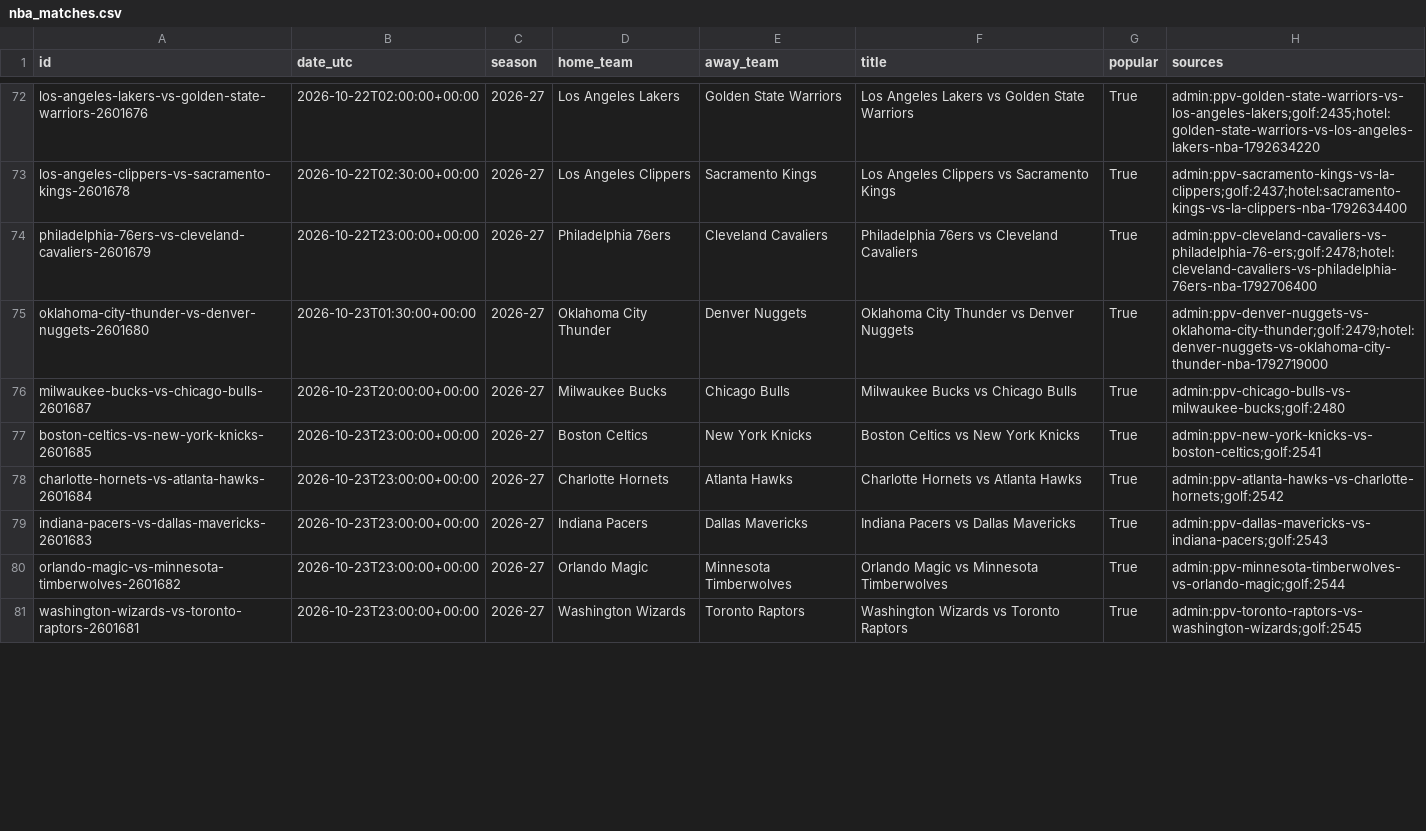
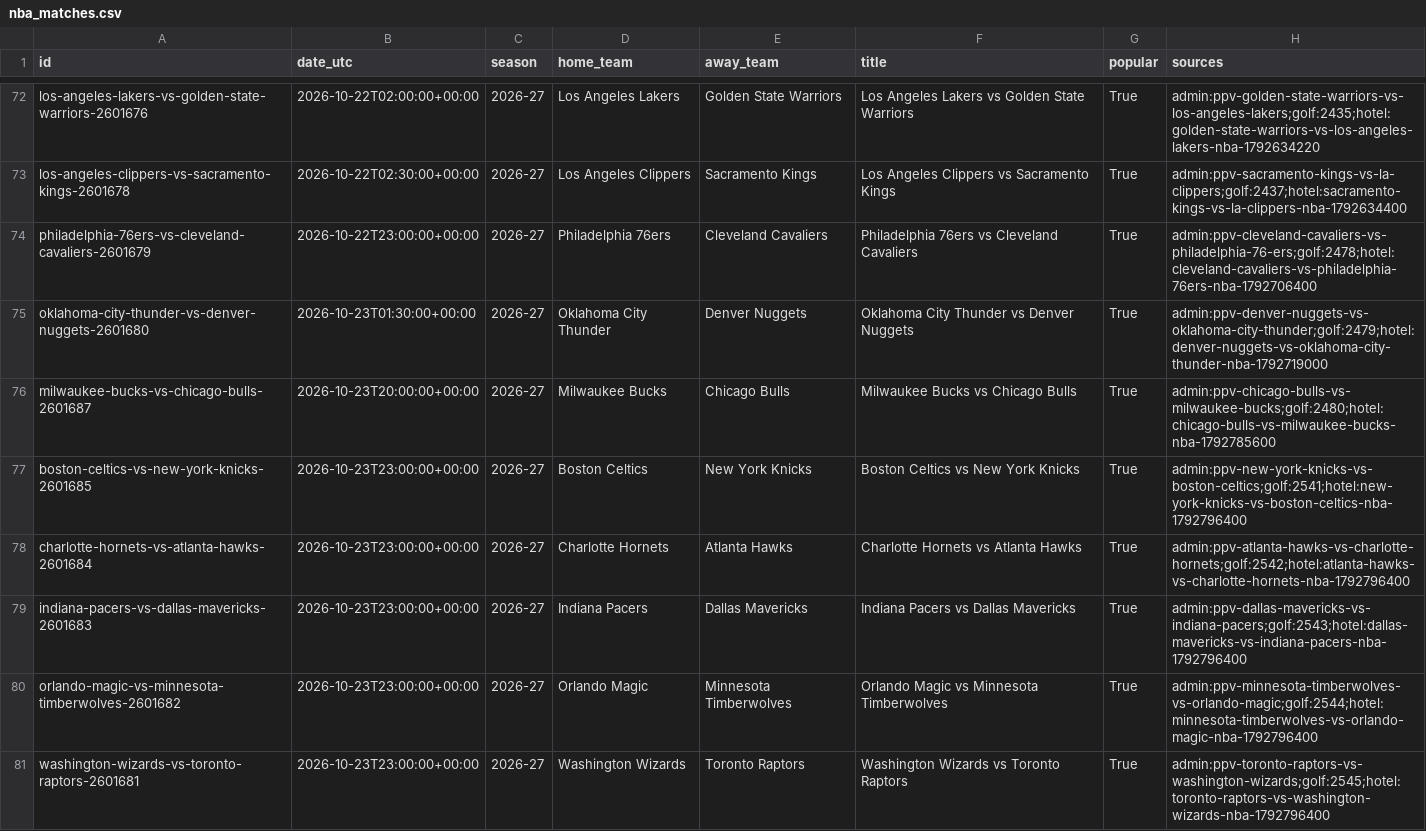
Before and after one commit to HaoPhuc/nba-2026-prediction, a CSV file: data/nba_matches.csv, drawn as a sheet; only a part is shown, gaps mark what is left out; the diff covers the shown part only.

```diff
--- a/data/nba_matches.csv
+++ b/data/nba_matches.csv
@@ -75,7 +75,7 @@ philadelphia-76ers-vs-cleveland-cavaliers-2601679,2026-10-22T23:00:00+00:00,2026
 oklahoma-city-thunder-vs-denver-nuggets-2601680,2026-10-23T01:30:00+00:00,2026-27,Oklahoma City Thunder,Denver Nuggets,Oklahoma City Thunder vs Denver Nuggets,True,admin:ppv-denver-nuggets-vs-oklahoma-city-thunder;golf:2479;hotel:denver-nuggets-vs-oklahoma-city-thunder-nba-1792719000
-milwaukee-bucks-vs-chicago-bulls-2601687,2026-10-23T20:00:00+00:00,2026-27,Milwaukee Bucks,Chicago Bulls,Milwaukee Bucks vs Chicago Bulls,True,admin:ppv-chicago-bulls-vs-milwaukee-bucks;golf:2480
-boston-celtics-vs-new-york-knicks-2601685,2026-10-23T23:00:00+00:00,2026-27,Boston Celtics,New York Knicks,Boston Celtics vs New York Knicks,True,admin:ppv-new-york-knicks-vs-boston-celtics;golf:2541
-charlotte-hornets-vs-atlanta-hawks-2601684,2026-10-23T23:00:00+00:00,2026-27,Charlotte Hornets,Atlanta Hawks,Charlotte Hornets vs Atlanta Hawks,True,admin:ppv-atlanta-hawks-vs-charlotte-hornets;golf:2542
-indiana-pacers-vs-dallas-mavericks-2601683,2026-10-23T23:00:00+00:00,2026-27,Indiana Pacers,Dallas Mavericks,Indiana Pacers vs Dallas Mavericks,True,admin:ppv-dallas-mavericks-vs-indiana-pacers;golf:2543
-orlando-magic-vs-minnesota-timberwolves-2601682,2026-10-23T23:00:00+00:00,2026-27,Orlando Magic,Minnesota Timberwolves,Orlando Magic vs Minnesota Timberwolves,True,admin:ppv-minnesota-timberwolves-vs-orlando-magic;golf:2544
-washington-wizards-vs-toronto-raptors-2601681,2026-10-23T23:00:00+00:00,2026-27,Washington Wizards,Toronto Raptors,Washington Wizards vs Toronto Raptors,True,admin:ppv-toronto-raptors-vs-washington-wizards;golf:2545
+milwaukee-bucks-vs-chicago-bulls-2601687,2026-10-23T20:00:00+00:00,2026-27,Milwaukee Bucks,Chicago Bulls,Milwaukee Bucks vs Chicago Bulls,True,admin:ppv-chicago-bulls-vs-milwaukee-bucks;golf:2480;hotel:chicago-bulls-vs-milwaukee-bucks-nba-1792785600
+boston-celtics-vs-new-york-knicks-2601685,2026-10-23T23:00:00+00:00,2026-27,Boston Celtics,New York Knicks,Boston Celtics vs New York Knicks,True,admin:ppv-new-york-knicks-vs-boston-celtics;golf:2541;hotel:new-york-knicks-vs-boston-celtics-nba-1792796400
+charlotte-hornets-vs-atlanta-hawks-2601684,2026-10-23T23:00:00+00:00,2026-27,Charlotte Hornets,Atlanta Hawks,Charlotte Hornets vs Atlanta Hawks,True,admin:ppv-atlanta-hawks-vs-charlotte-hornets;golf:2542;hotel:atlanta-hawks-vs-charlotte-hornets-nba-1792796400
+indiana-pacers-vs-dallas-mavericks-2601683,2026-10-23T23:00:00+00:00,2026-27,Indiana Pacers,Dallas Mavericks,Indiana Pacers vs Dallas Mavericks,True,admin:ppv-dallas-mavericks-vs-indiana-pacers;golf:2543;hotel:dallas-mavericks-vs-indiana-pacers-nba-1792796400
+orlando-magic-vs-minnesota-timberwolves-2601682,2026-10-23T23:00:00+00:00,2026-27,Orlando Magic,Minnesota Timberwolves,Orlando Magic vs Minnesota Timberwolves,True,admin:ppv-minnesota-timberwolves-vs-orlando-magic;golf:2544;hotel:minnesota-timberwolves-vs-orlando-magic-nba-1792796400
+washington-wizards-vs-toronto-raptors-2601681,2026-10-23T23:00:00+00:00,2026-27,Washington Wizards,Toronto Raptors,Washington Wizards vs Toronto Raptors,True,admin:ppv-toronto-raptors-vs-washington-wizards;golf:2545;hotel:toronto-raptors-vs-washington-wizards-nba-1792796400
```
Also changed, not shown: 11 added rows, 6 moved rows and 25 edited cells elsewhere in this file, 1 other file.
